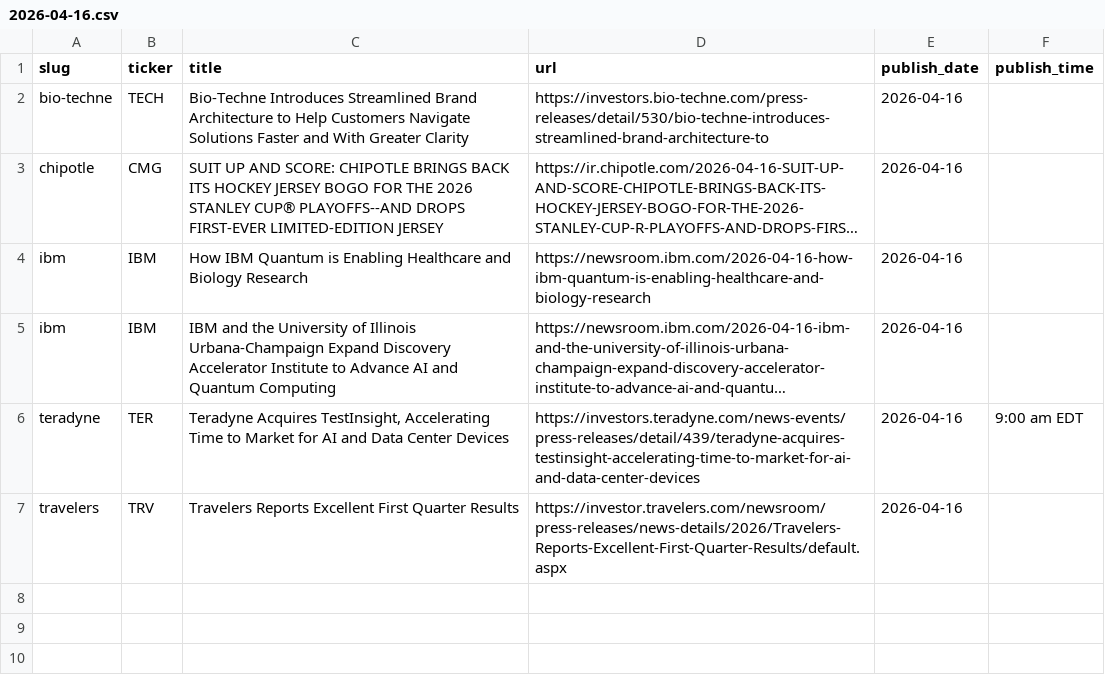
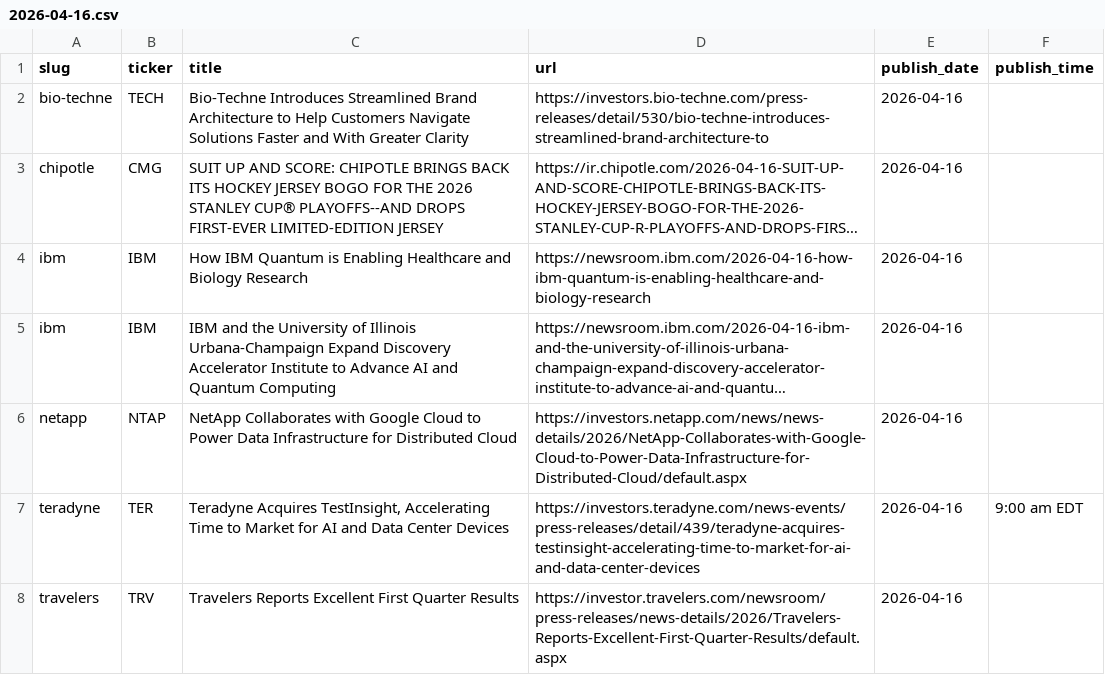
Before and after one commit to KamarajuKusumanchi/primary_wire, a CSV file: data/2026/2026-04-16.csv, drawn as a sheet; long unchanged cells end in …; the diff names each change by its address in the sheet, - before the commit and + after, or states it on an @@ line.

```diff
--- a/data/2026/2026-04-16.csv
+++ b/data/2026/2026-04-16.csv
+row 6: netapp | NTAP | NetApp Collaborates with Google Cloud to Power Data Infrastructure for Distributed Cloud | https://investors.netapp.com/news/news-details/2026/NetApp-Collaborates-with-Google-Cloud-to-Power-Data-Infrastructure-for-Distributed-Cloud/default.aspx | 2026-04-16
```
Also changed, not shown: data/2026/2026-04-09.csv, data/2026/2026-04-21.csv, 18 other files.
